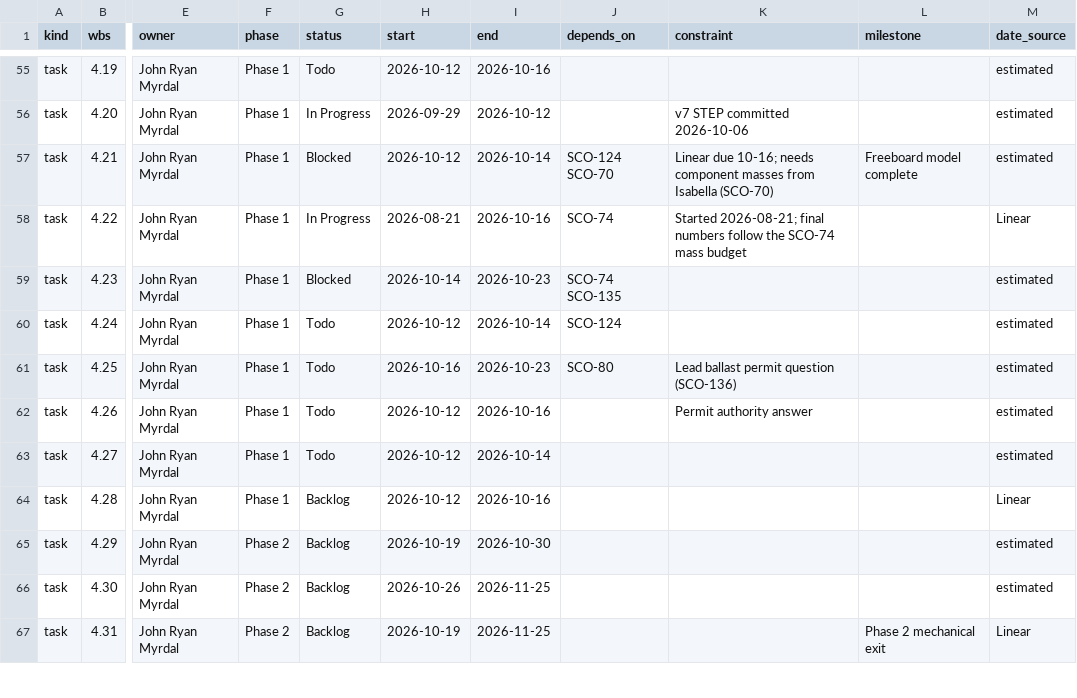
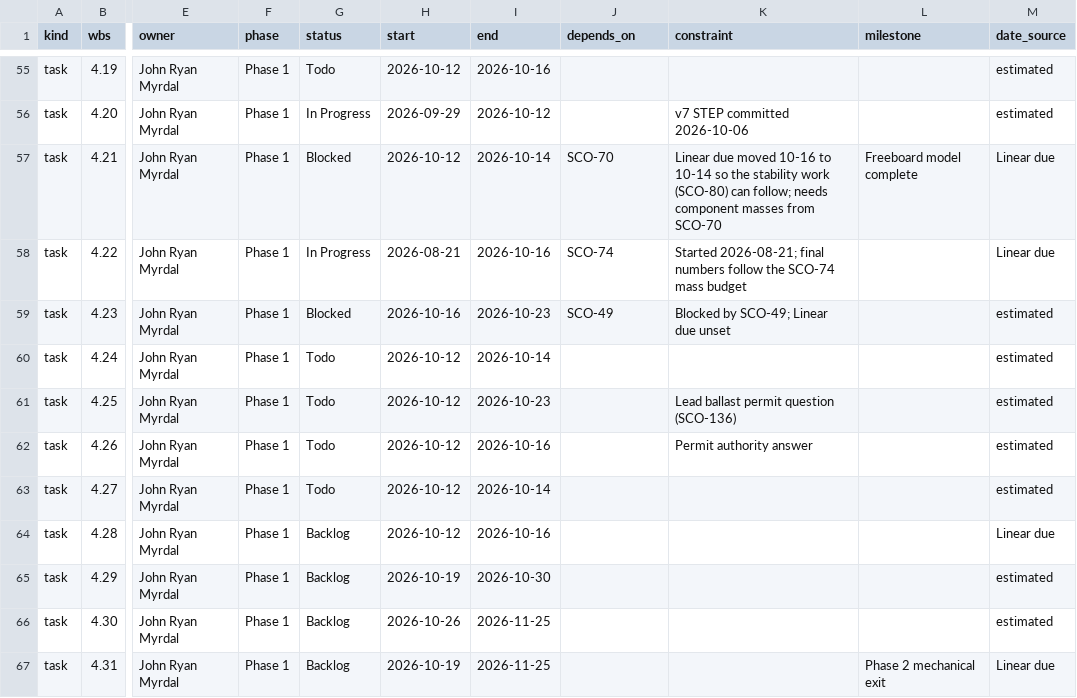
Before and after one commit to David-Chousal/S.C.O.U.T., a CSV file: docs/planning/wbs-tasks.csv, drawn as a sheet; only a part is shown, gaps mark what is left out; the diff covers the shown part only; the diff names each change by its address in the sheet, - before the commit and + after, or states it on an @@ line.

```diff
--- a/docs/planning/wbs-tasks.csv
+++ b/docs/planning/wbs-tasks.csv
-J57 (depends_on): SCO-124 SCO-70
+J57 (depends_on): SCO-70
-K57 (constraint): Linear due 10-16; needs component masses from Isabella (SCO-70)
+K57 (constraint): Linear due moved 10-16 to 10-14 so the stability work (SCO-80) can follow; needs component masses from SCO-70
-M57 (date_source): estimated
+M57 (date_source): Linear due
-M58 (date_source): Linear
+M58 (date_source): Linear due
-H59 (start): 2026-10-14
+H59 (start): 2026-10-16
-J59 (depends_on): SCO-74 SCO-135
+J59 (depends_on): SCO-49
-K59 (constraint): (empty)
+K59 (constraint): Blocked by SCO-49; Linear due unset
-J60 (depends_on): SCO-124
+J60 (depends_on): (empty)
-H61 (start): 2026-10-16
+H61 (start): 2026-10-12
-J61 (depends_on): SCO-80
+J61 (depends_on): (empty)
-M64 (date_source): Linear
+M64 (date_source): Linear due
-F65:F67 (phase): Phase 2
+F65:F67 (phase): Phase 1
-M67 (date_source): Linear
+M67 (date_source): Linear due
```
Also changed, not shown: 85 edited cells elsewhere in this file, 3 other files.
